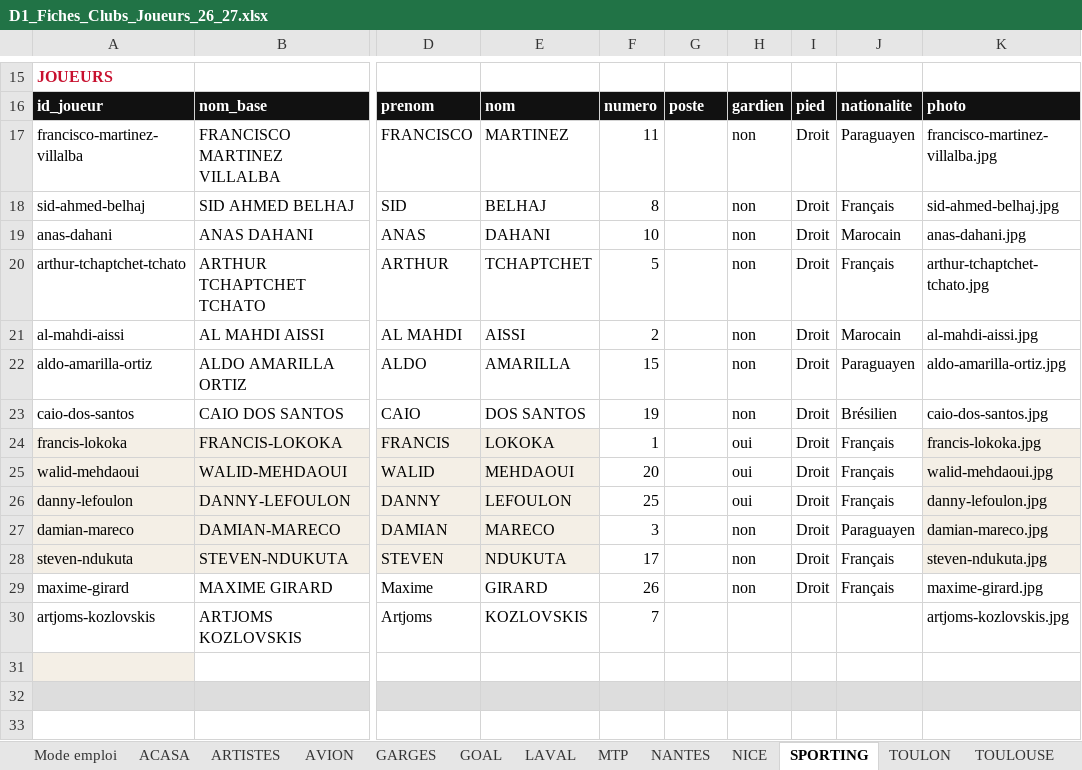
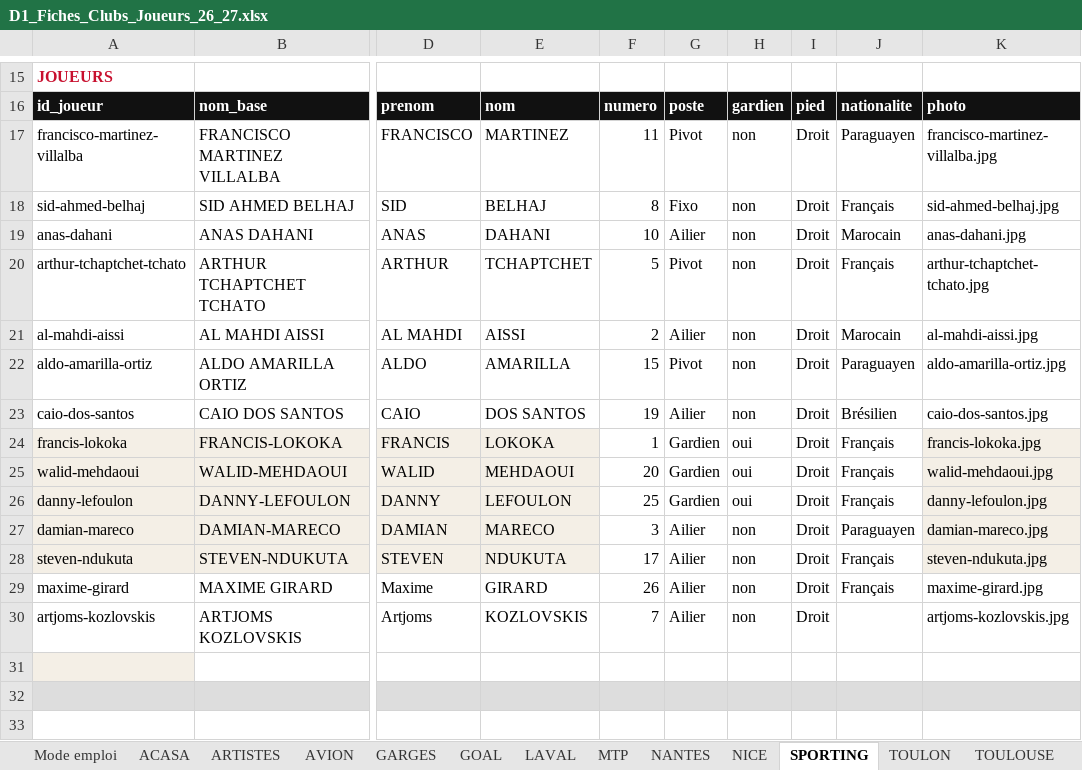
Before and after one commit to victorgeoffroy01-prog/d1-futsal-2026, an Excel workbook: D1_Fiches_Clubs_Joueurs_26_27.xlsx, sheet SPORTING, drawn as a sheet; only a part is shown, gaps mark what is left out; values as stored, in another font and other column widths than the file's, no borders; the diff names each change by its address in the sheet, - before the commit and + after, or states it on an @@ line.

```diff
--- a/D1_Fiches_Clubs_Joueurs_26_27.xlsx (sheet SPORTING)
+++ b/D1_Fiches_Clubs_Joueurs_26_27.xlsx (sheet SPORTING)
-G17: (empty)
+G17: Pivot
-G18: (empty)
+G18: Fixo
-G19: (empty)
+G19: Ailier
-G20: (empty)
+G20: Pivot
-G21: (empty)
+G21: Ailier
-G22: (empty)
+G22: Pivot
-G23: (empty)
+G23: Ailier
-G24:G26: (empty)
+G24:G26: Gardien
-G27:G30: (empty)
+G27:G30: Ailier
-H30: (empty)
+H30: non
-I30: (empty)
+I30: Droit
```
Also changed, not shown: sheet ARTISTES, sheet GARGES, sheet AVION, sheet ACASA, 17 other files.
